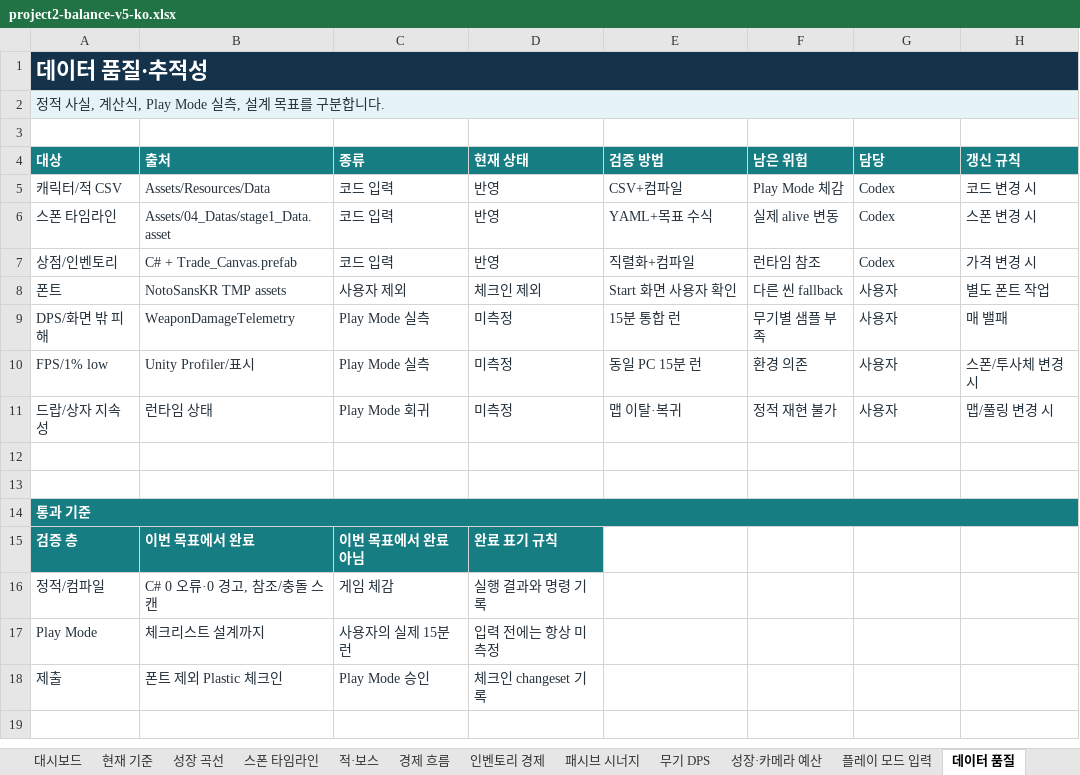
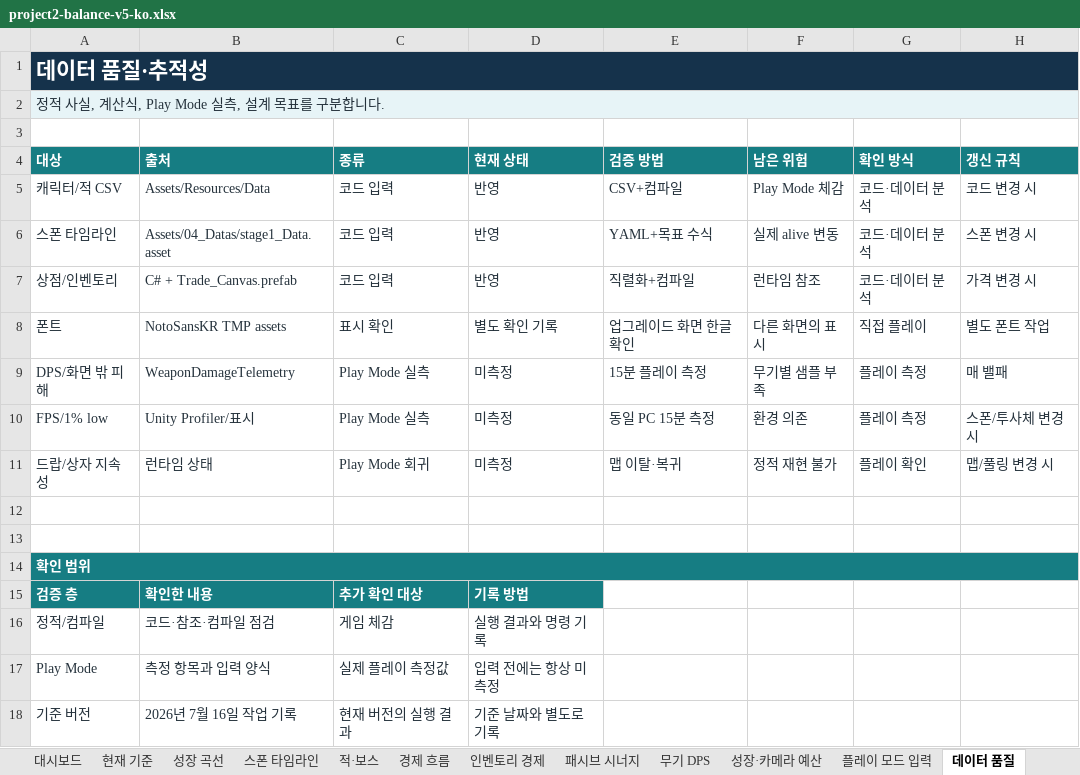
Before and after one commit to qqyq010/report, an Excel workbook: portfolio/02-coin-laundry/qa/balance/project2-balance-v5-ko.xlsx, sheet 데이터 품질, drawn as a sheet; values as stored, in another font and other column widths than the file's, no borders; removed rows and columns are numbered as before the commit, all else as after; the diff names each change by its address in the sheet, - before the commit and + after, or states it on an @@ line.

```diff
--- a/portfolio/02-coin-laundry/qa/balance/project2-balance-v5-ko.xlsx (sheet 데이터 품질)
+++ b/portfolio/02-coin-laundry/qa/balance/project2-balance-v5-ko.xlsx (sheet 데이터 품질)
-G4: 담당
+G4: 확인 방식
-G5:G7 (확인 방식): Codex
+G5:G7 (확인 방식): 코드·데이터 분석
-C8 (종류): 사용자 제외
+C8 (종류): 표시 확인
-D8 (현재 상태): 체크인 제외
+D8 (현재 상태): 별도 확인 기록
-E8 (검증 방법): Start 화면 사용자 확인
+E8 (검증 방법): 업그레이드 화면 한글 확인
-F8 (남은 위험): 다른 씬 fallback
+F8 (남은 위험): 다른 화면의 표시
-G8 (확인 방식): 사용자
+G8 (확인 방식): 직접 플레이
-E9 (검증 방법): 15분 통합 런
+E9 (검증 방법): 15분 플레이 측정
-G9:G10 (확인 방식): 사용자
+G9:G10 (확인 방식): 플레이 측정
-E10 (검증 방법): 동일 PC 15분 런
+E10 (검증 방법): 동일 PC 15분 측정
-G11 (확인 방식): 사용자
+G11 (확인 방식): 플레이 확인
-A14 (대상): 통과 기준
+A14 (대상): 확인 범위
-B15 (출처): 이번 목표에서 완료
+B15 (출처): 확인한 내용
-C15 (종류): 이번 목표에서 완료 아님
+C15 (종류): 추가 확인 대상
-D15 (현재 상태): 완료 표기 규칙
+D15 (현재 상태): 기록 방법
-B16 (출처): C# 0 오류·0 경고, 참조/충돌 스캔
+B16 (출처): 코드·참조·컴파일 점검
-B17 (출처): 체크리스트 설계까지
+B17 (출처): 측정 항목과 입력 양식
-C17 (종류): 사용자의 실제 15분 런
+C17 (종류): 실제 플레이 측정값
-row 18: 제출 | 폰트 제외 Plastic 체크인 | Play Mode 승인 | 체크인 changeset 기록
+row 18: 기준 버전 | 2026년 7월 16일 작업 기록 | 현재 버전의 실행 결과 | 기준 날짜와 별도로 기록
```
Also changed, not shown: sheet 대시보드, sheet 플레이 모드 입력, sheet 성장·카메라 예산, charts or pictures, 12 other files.
